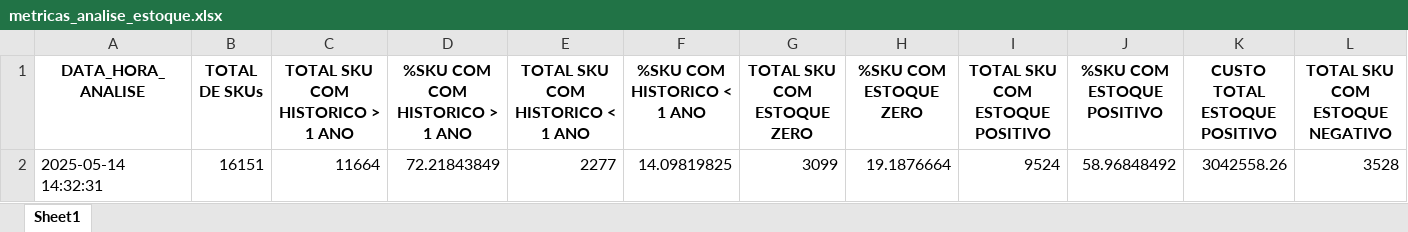
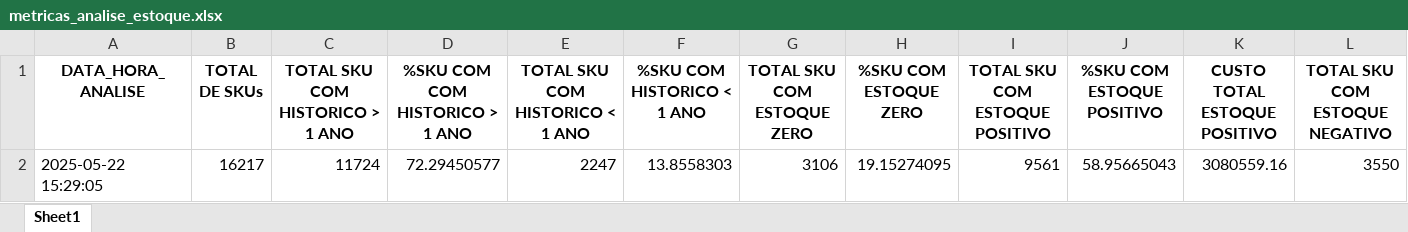
Before and after one commit to maloka-ai/poc-dashboard, an Excel workbook: dados/BIBI/Dados_BIBI_PF/metricas_analise_estoque.xlsx, sheet Sheet1, drawn as a sheet; only a part is shown; values as stored, in another font and other column widths than the file's, no borders; removed rows and columns are numbered as before the commit, all else as after; rows hold the shown columns only; the diff names each change by its address in the sheet, - before the commit and + after, or states it on an @@ line.

Commit message:
finalizei estoque bibi no dash

```diff
--- a/dados/BIBI/Dados_BIBI_PF/metricas_analise_estoque.xlsx (sheet Sheet1)
+++ b/dados/BIBI/Dados_BIBI_PF/metricas_analise_estoque.xlsx (sheet Sheet1)
-row 2: 2025-05-14 14:32:31 | 16151 | 11664 | 72.21843849 | 2277 | 14.09819825 | 3099 | 19.1876664 | 9524 | 58.96848492 | 3042558.26 | 3528
+row 2: 2025-05-22 15:29:05 | 16217 | 11724 | 72.29450577 | 2247 | 13.8558303 | 3106 | 19.15274095 | 9561 | 58.95665043 | 3080559.16 | 3550
```
Also changed, not shown: 4 other files.
